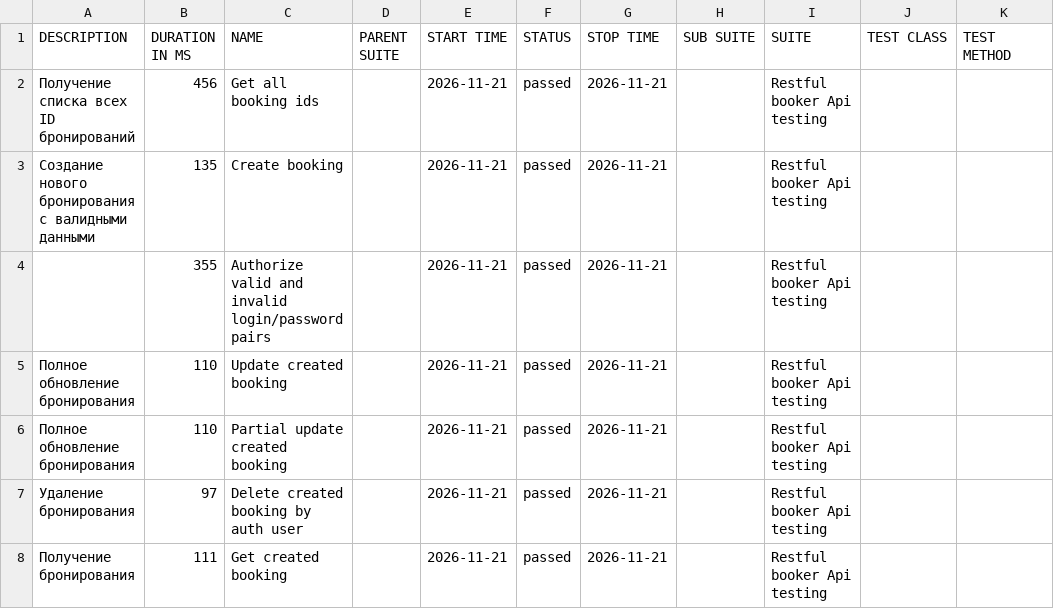
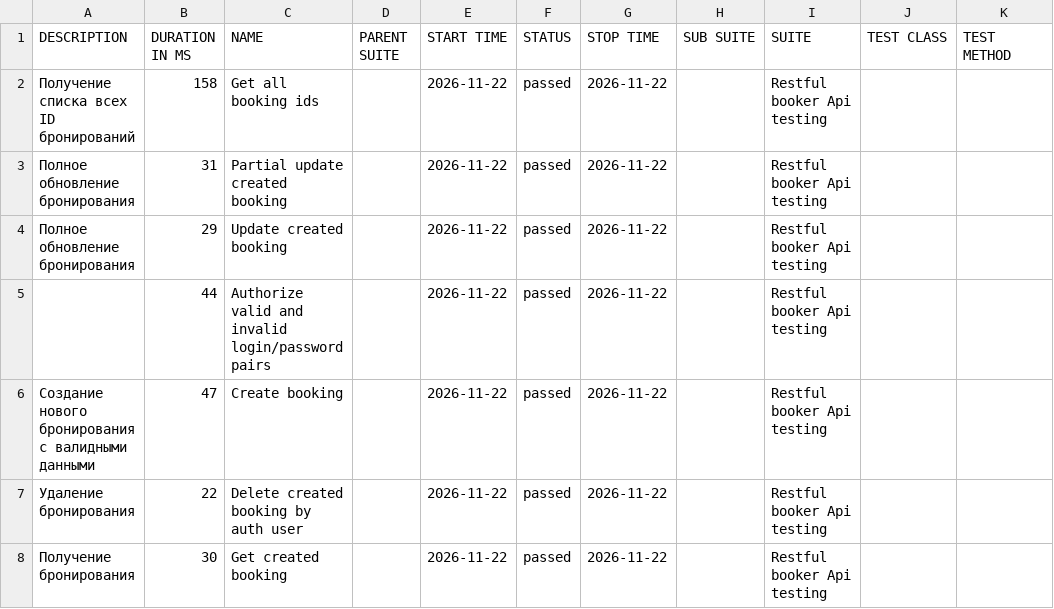
Before and after one commit to elenkaFila/Cypress-api-testing, a CSV file: data/suites.csv, drawn as a sheet.

```diff
--- a/data/suites.csv
+++ b/data/suites.csv
@@ -1,8 +1,8 @@
 "DESCRIPTION","DURATION IN MS","NAME","PARENT SUITE","START TIME","STATUS","STOP TIME","SUB SUITE","SUITE","TEST CLASS","TEST METHOD"
-" Получение списка всех ID бронирований","456","Get all booking ids","","2026-11-21","passed","2026-11-21","","Restful booker Api testing","",""
-"Создание нового бронирования с валидными данными","135","Create booking","","2026-11-21","passed","2026-11-21","","Restful booker Api testing","",""
-"","355","Authorize valid and invalid login/password pairs","","2026-11-21","passed","2026-11-21","","Restful booker Api testing","",""
-"Полное обновление бронирования","110","Update created booking","","2026-11-21","passed","2026-11-21","","Restful booker Api testing","",""
-"Полное обновление бронирования","110","Partial update created booking","","2026-11-21","passed","2026-11-21","","Restful booker Api testing","",""
-" Удаление бронирования","97","Delete created booking by auth user","","2026-11-21","passed","2026-11-21","","Restful booker Api testing","",""
-"Получение бронирования","111","Get created booking","","2026-11-21","passed","2026-11-21","","Restful booker Api testing","",""
+" Получение списка всех ID бронирований","158","Get all booking ids","","2026-11-22","passed","2026-11-22","","Restful booker Api testing","",""
+"Полное обновление бронирования","31","Partial update created booking","","2026-11-22","passed","2026-11-22","","Restful booker Api testing","",""
+"Полное обновление бронирования","29","Update created booking","","2026-11-22","passed","2026-11-22","","Restful booker Api testing","",""
+"","44","Authorize valid and invalid login/password pairs","","2026-11-22","passed","2026-11-22","","Restful booker Api testing","",""
+"Создание нового бронирования с валидными данными","47","Create booking","","2026-11-22","passed","2026-11-22","","Restful booker Api testing","",""
+" Удаление бронирования","22","Delete created booking by auth user","","2026-11-22","passed","2026-11-22","","Restful booker Api testing","",""
+"Получение бронирования","30","Get created booking","","2026-11-22","passed","2026-11-22","","Restful booker Api testing","",""
```
Also changed, not shown: data/behaviors.csv, 28 other files.
